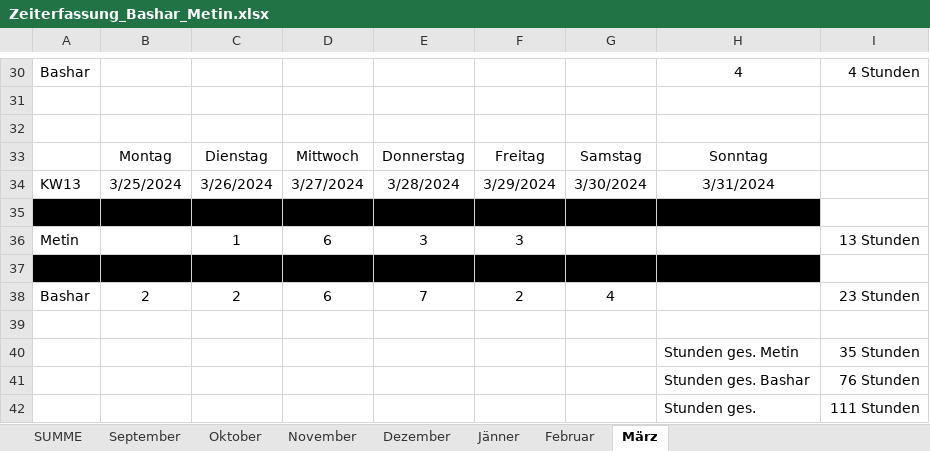
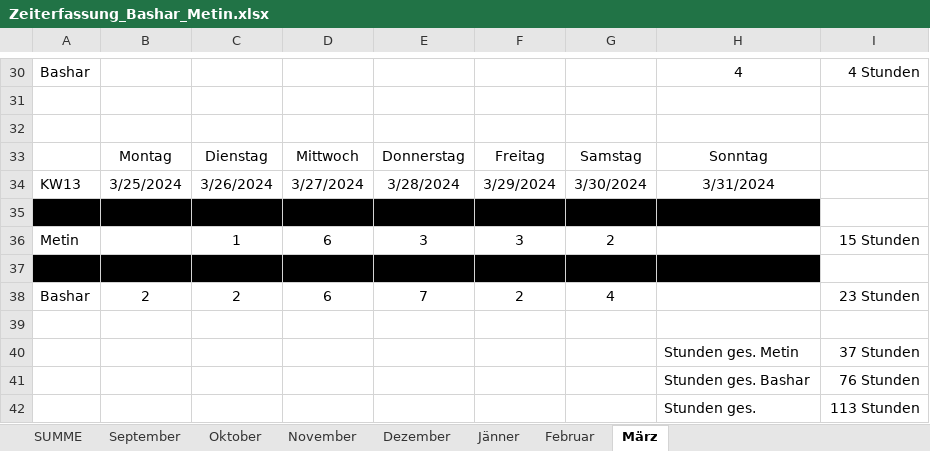
Before and after one commit to Basharkh41/Diplomarbeit-FahrgemeinschaftenApp, an Excel workbook: Zeiterfassung/Zeiterfassung_Bashar_Metin.xlsx, sheet März, drawn as a sheet; only a part is shown, gaps mark what is left out; values as stored, in another font and other column widths than the file's, no borders; the diff names each change by its address in the sheet, - before the commit and + after, or states it on an @@ line.

Commit message:
update Zeiterfassung

```diff
--- a/Zeiterfassung/Zeiterfassung_Bashar_Metin.xlsx (sheet März)
+++ b/Zeiterfassung/Zeiterfassung_Bashar_Metin.xlsx (sheet März)
-G36: (empty)
+G36: 2
-I36: 13 Stunden
+I36: 15 Stunden
-I40: 35 Stunden
+I40: 37 Stunden
-I42: 111 Stunden
+I42: 113 Stunden
```
Also changed, not shown: sheet SUMME.
